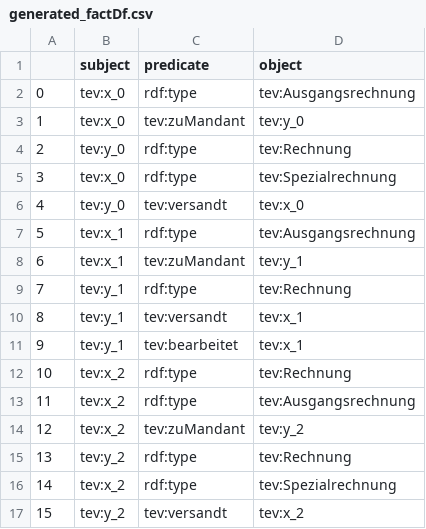
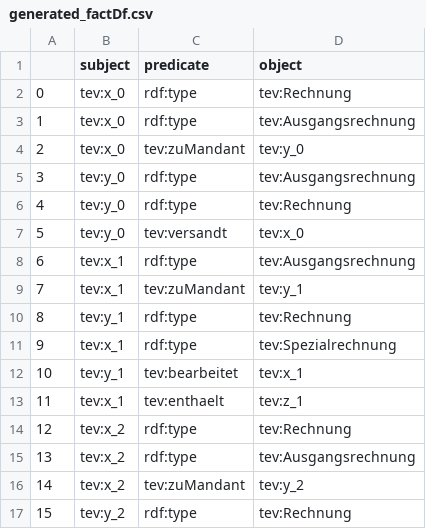
Before and after one commit to EnexaProject/enexa-tensor-reasoning, a CSV file: examples/generation/synthetic_test_data/generated_factDf.csv, drawn as a sheet; only a part is shown; the shorter side is filled out with more unchanged rows; removed rows and columns are numbered as before the commit, all else as after; the diff covers the shown part only; the diff names each change by its address in the sheet, - before the commit and + after, or states it on an @@ line.

```diff
--- a/examples/generation/synthetic_test_data/generated_factDf.csv
+++ b/examples/generation/synthetic_test_data/generated_factDf.csv
+row 2: 0 | tev:x_0 | rdf:type | tev:Rechnung
@@ column A renumbered between rows 3 and 59 @@
+row 5: 3 | tev:y_0 | rdf:type | tev:Ausgangsrechnung
-row 5: 3 | tev:x_0 | rdf:type | tev:Spezialrechnung
-row 10: 8 | tev:y_1 | tev:versandt | tev:x_1
+row 11: 9 | tev:x_1 | rdf:type | tev:Spezialrechnung
+row 13: 11 | tev:x_1 | tev:enthaelt | tev:z_1
```
Also changed, not shown: 5 added rows, 16 removed rows and 3 edited cells elsewhere in this file, 32 other files.
